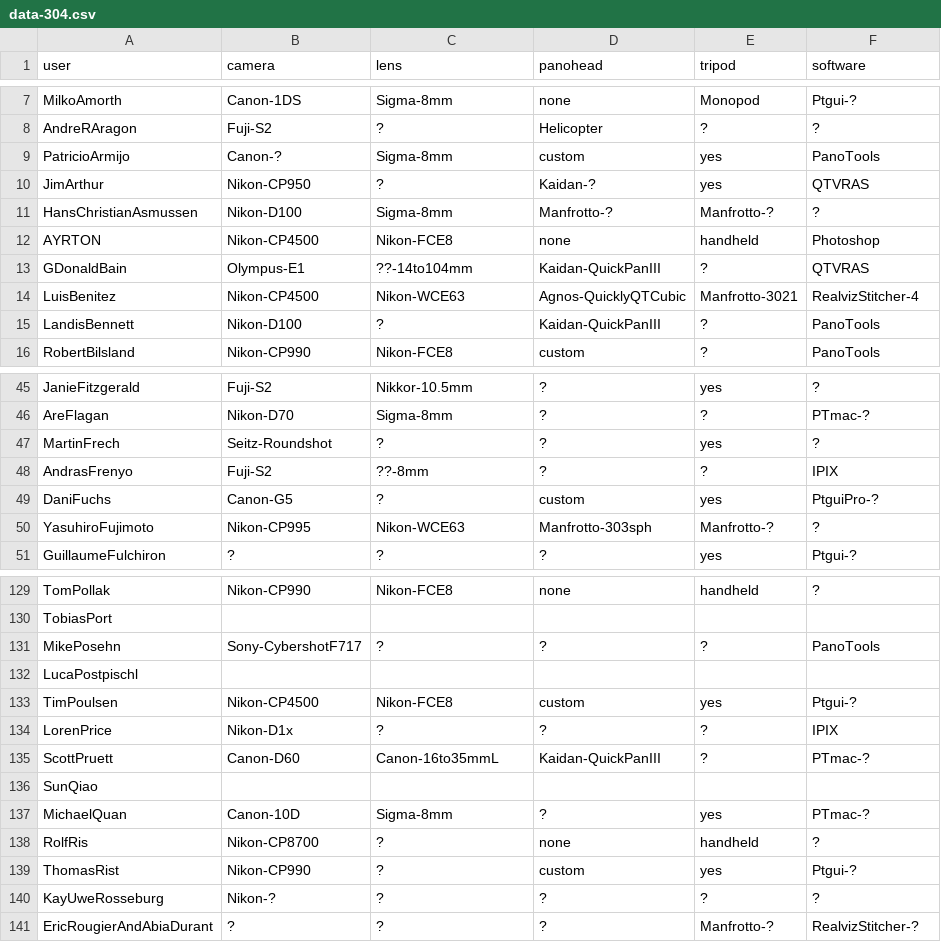
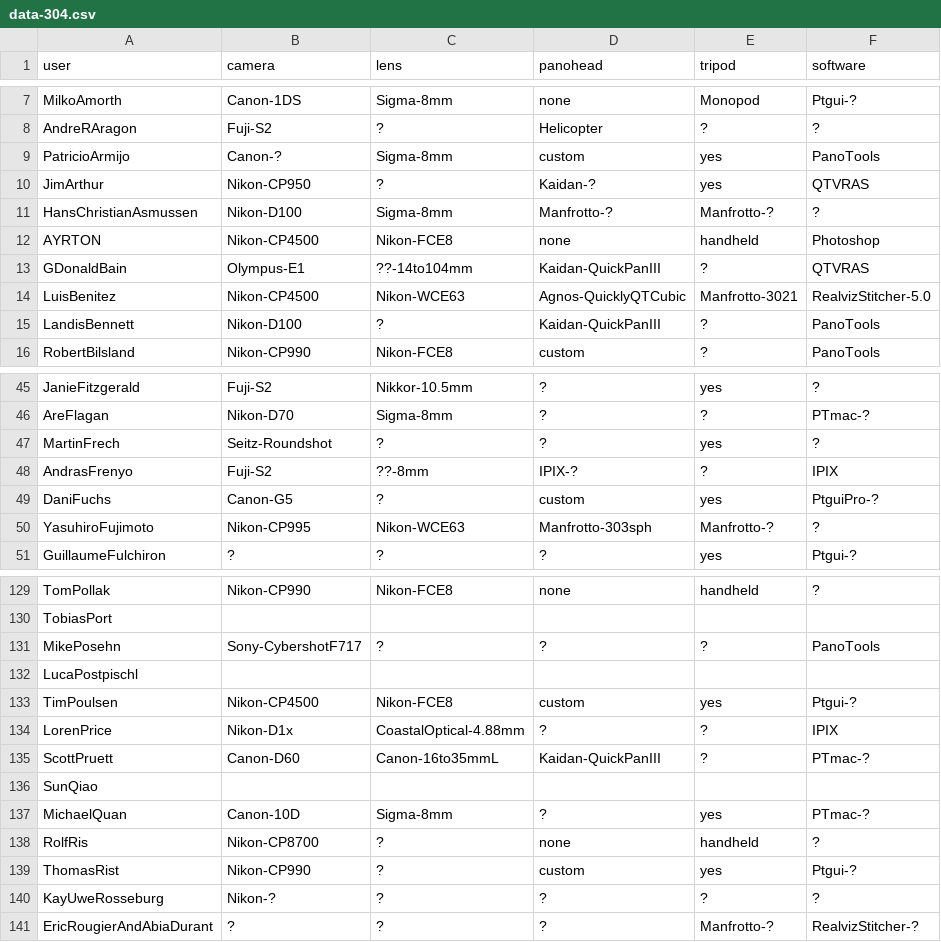
Before and after one commit to thatch/wwp-equipment, a CSV file: new/data-304.csv, drawn as a sheet; only a part is shown, gaps mark what is left out.

Commit message:
Rerun stats with new defs
git-svn-id: file:///Users/tim/code/svn/lab/projects/wwp_cameras@560 06e47c9d-c3fa-0310-a1eb-fed8b13e9daa

```diff
--- a/new/data-304.csv
+++ b/new/data-304.csv
@@ -13,3 +13,3 @@ AYRTON,Nikon-CP4500,Nikon-FCE8,none,handheld,Photoshop
 GDonaldBain,Olympus-E1,??-14to104mm,Kaidan-QuickPanIII,?,QTVRAS
-LuisBenitez,Nikon-CP4500,Nikon-WCE63,Agnos-QuicklyQTCubic,Manfrotto-3021,RealvizStitcher-4
+LuisBenitez,Nikon-CP4500,Nikon-WCE63,Agnos-QuicklyQTCubic,Manfrotto-3021,RealvizStitcher-5.0
 LandisBennett,Nikon-D100,?,Kaidan-QuickPanIII,?,PanoTools
@@ -47,3 +47,3 @@ AreFlagan,Nikon-D70,Sigma-8mm,?,?,PTmac-?
 MartinFrech,Seitz-Roundshot,?,?,yes,?
-AndrasFrenyo,Fuji-S2,??-8mm,?,?,IPIX
+AndrasFrenyo,Fuji-S2,??-8mm,IPIX-?,?,IPIX
 DaniFuchs,Canon-G5,?,custom,yes,PtguiPro-?
@@ -133,3 +133,3 @@ LucaPostpischl
 TimPoulsen,Nikon-CP4500,Nikon-FCE8,custom,yes,Ptgui-?
-LorenPrice,Nikon-D1x,?,?,?,IPIX
+LorenPrice,Nikon-D1x,CoastalOptical-4.88mm,?,?,IPIX
 ScottPruett,Canon-D60,Canon-16to35mmL,Kaidan-QuickPanIII,?,PTmac-?
```
Also changed, not shown: new/data-1207.csv, new/data-306.csv, 23 other files.
